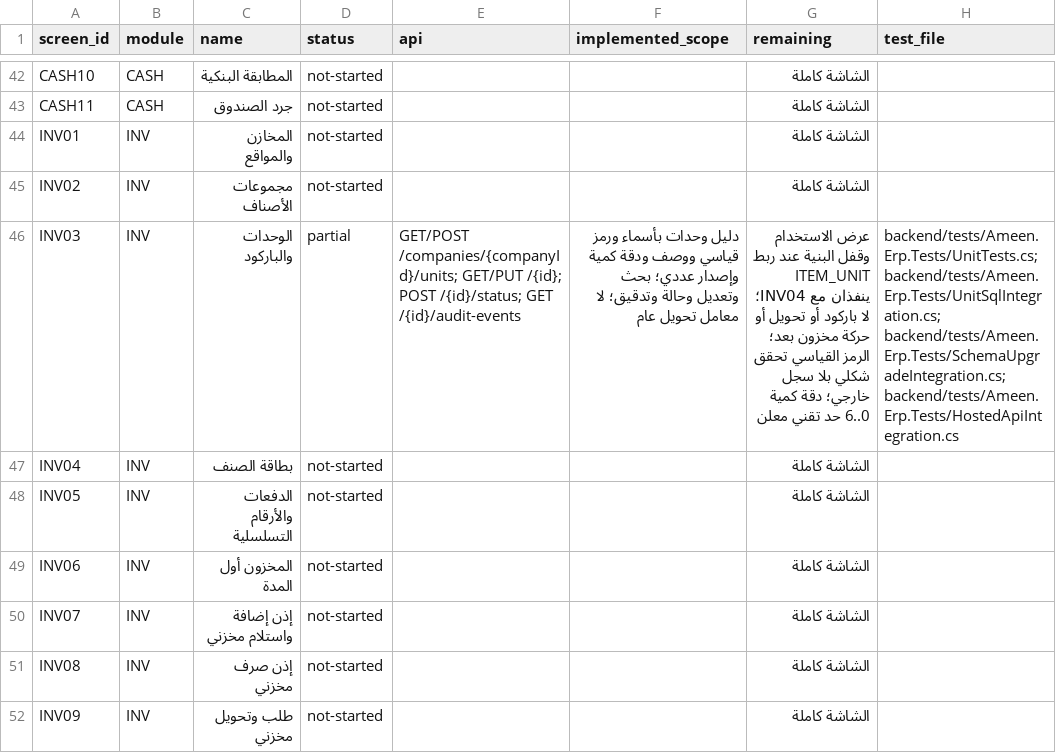
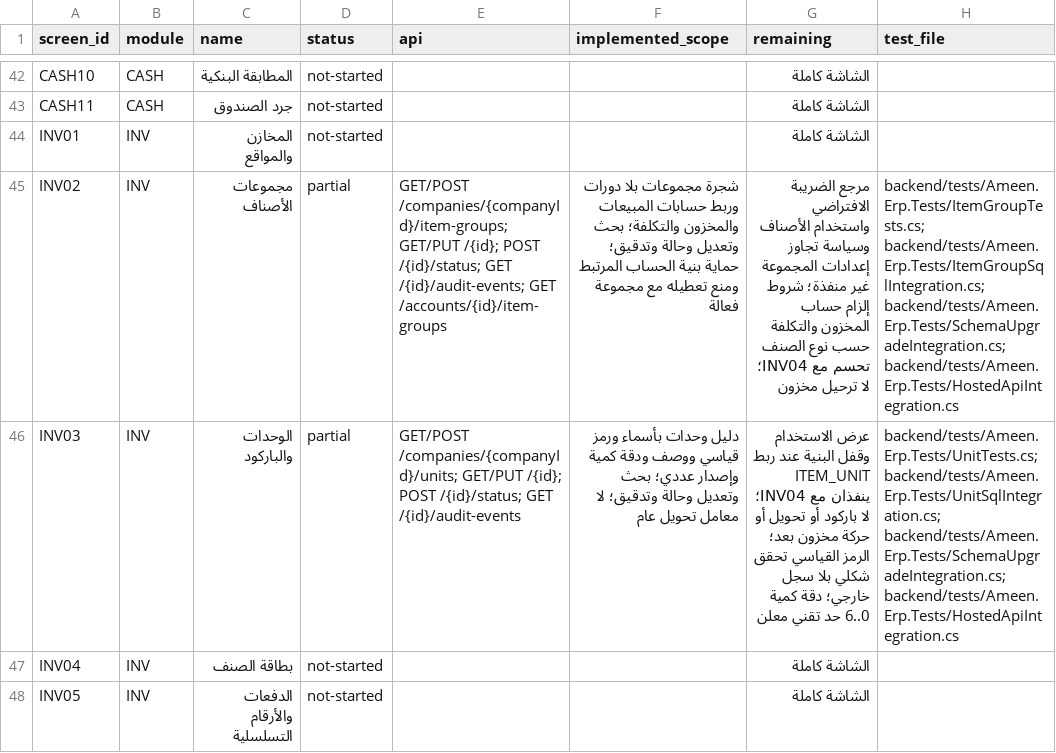
Before and after one commit to ameenalqershi/ameen-erp, a CSV file: docs/backend/screens-implementation.csv, drawn as a sheet; only a part is shown, gaps mark what is left out; the shorter side is filled out with more unchanged rows; the diff names each change by its address in the sheet, - before the commit and + after, or states it on an @@ line.

```diff
--- a/docs/backend/screens-implementation.csv
+++ b/docs/backend/screens-implementation.csv
-D45 (status): not-started
+D45 (status): partial
-E45 (api): (empty)
+E45 (api): GET/POST /companies/{companyId}/item-groups; GET/PUT /{id}; POST /{id}/status; GET /{id}/audit-events; GET /accounts/{id}/item-groups
-F45 (implemented_scope): (empty)
+F45 (implemented_scope): شجرة مجموعات بلا دورات وربط حسابات المبيعات والمخزون والتكلفة؛ بحث وتعديل وحالة وتدقيق؛ حماية بنية الحساب المرتبط ومنع تعطيله مع مجموعة فعالة
-G45 (remaining): الشاشة كاملة
+G45 (remaining): مرجع الضريبة الافتراضي واستخدام الأصناف وسياسة تجاوز إعدادات المجموعة غير منفذة؛ شروط إلزام حساب المخزون والتكلفة حسب نوع الصنف تحسم مع INV04؛ لا ترحيل مخزون
-H45 (test_file): (empty)
+H45 (test_file): backend/tests/Ameen.Erp.Tests/ItemGroupTests.cs; backend/tests/Ameen.Erp.Tests/ItemGroupSqlIntegration.cs; backend/tests/Ameen.Erp.Tests/SchemaUpgradeIntegration.cs; backend/tests/Ameen.Erp.Tests/HostedApiIntegration.cs
```
Also changed, not shown: docs/backend/fields-implementation.csv, 28 other files.
